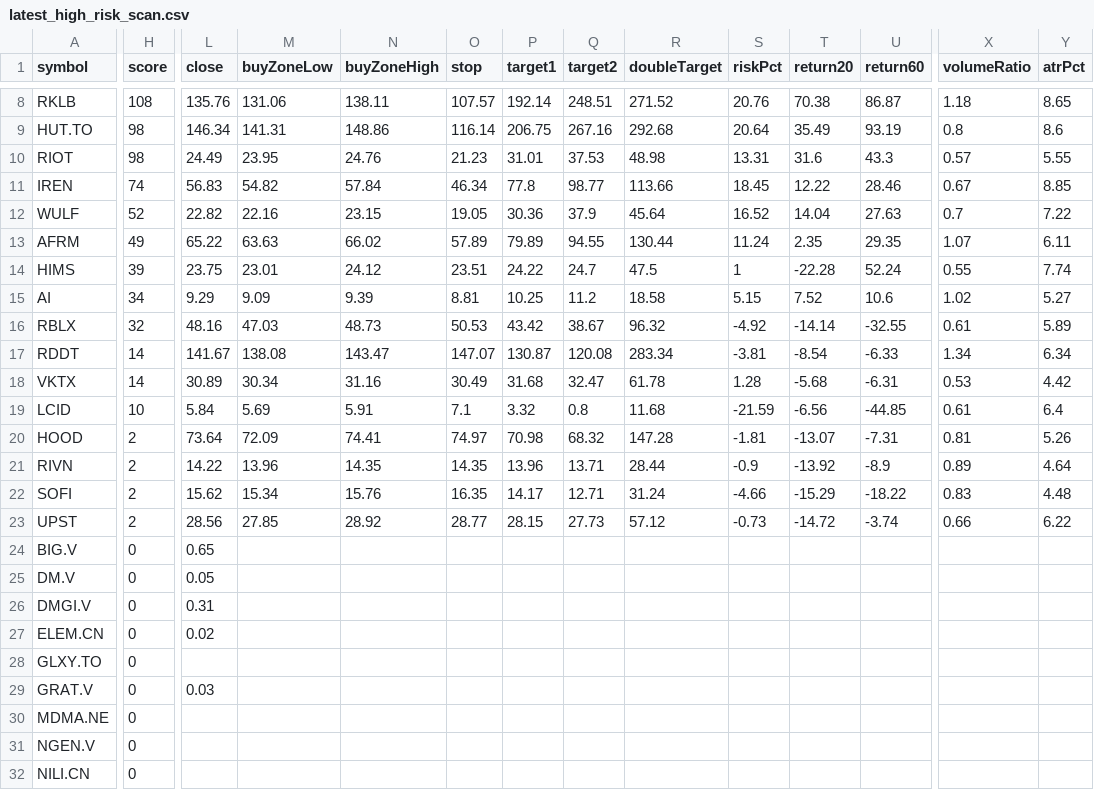
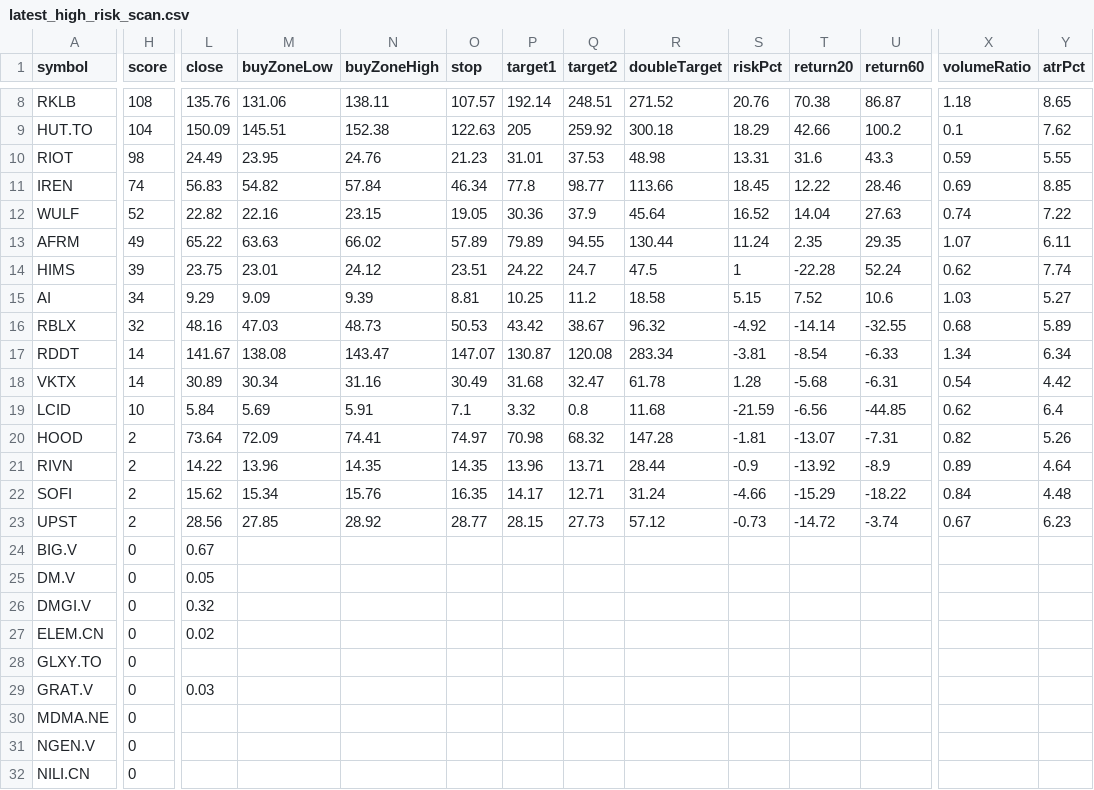
Before and after one commit to narendra0467/Trading-System, a CSV file: reports/latest_high_risk_scan.csv, drawn as a sheet; only a part is shown, gaps mark what is left out; the diff covers the shown part only; the diff names each change by its address in the sheet, - before the commit and + after, or states it on an @@ line.

```diff
--- a/reports/latest_high_risk_scan.csv
+++ b/reports/latest_high_risk_scan.csv
-H9 (score): 98
+H9 (score): 104
-L9 (close): 146.34
+L9 (close): 150.09
-M9 (buyZoneLow): 141.31
+M9 (buyZoneLow): 145.51
-N9 (buyZoneHigh): 148.86
+N9 (buyZoneHigh): 152.38
-O9 (stop): 116.14
+O9 (stop): 122.63
-P9 (target1): 206.75
+P9 (target1): 205
-Q9 (target2): 267.16
+Q9 (target2): 259.92
-R9 (doubleTarget): 292.68
+R9 (doubleTarget): 300.18
-S9 (riskPct): 20.64
+S9 (riskPct): 18.29
-T9 (return20): 35.49
+T9 (return20): 42.66
-U9 (return60): 93.19
+U9 (return60): 100.2
-X9 (volumeRatio): 0.8
+X9 (volumeRatio): 0.1
-Y9 (atrPct): 8.6
+Y9 (atrPct): 7.62
-X10 (volumeRatio): 0.57
+X10 (volumeRatio): 0.59
-X11 (volumeRatio): 0.67
+X11 (volumeRatio): 0.69
-X12 (volumeRatio): 0.7
+X12 (volumeRatio): 0.74
-X14 (volumeRatio): 0.55
+X14 (volumeRatio): 0.62
-X15 (volumeRatio): 1.02
+X15 (volumeRatio): 1.03
-X16 (volumeRatio): 0.61
+X16 (volumeRatio): 0.68
-X18 (volumeRatio): 0.53
+X18 (volumeRatio): 0.54
-X19 (volumeRatio): 0.61
+X19 (volumeRatio): 0.62
-X20 (volumeRatio): 0.81
+X20 (volumeRatio): 0.82
-X22 (volumeRatio): 0.83
+X22 (volumeRatio): 0.84
-X23 (volumeRatio): 0.66
+X23 (volumeRatio): 0.67
-Y23 (atrPct): 6.22
+Y23 (atrPct): 6.23
-L24 (close): 0.65
+L24 (close): 0.67
-L26 (close): 0.31
+L26 (close): 0.32
```
Also changed, not shown: 1 added row, 1 removed row and 49 edited cells elsewhere in this file, reports/hidden_multibagger_discovery_scanner.csv, reports/latest_leaps_scan.csv, 17 other files.
